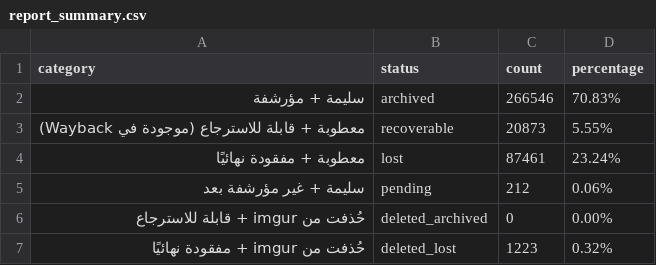
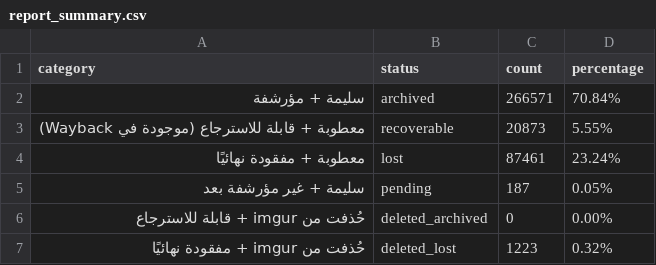
Before and after one commit to 24bit192kHz/3asq-image-recovery-site, a CSV file: report_summary.csv, drawn as a sheet.

```diff
--- a/report_summary.csv
+++ b/report_summary.csv
@@ -1,6 +1,6 @@
 category,status,count,percentage
-سليمة + مؤرشفة,archived,266546,70.83%
+سليمة + مؤرشفة,archived,266571,70.84%
 معطوبة + قابلة للاسترجاع (موجودة في Wayback),recoverable,20873,5.55%
 معطوبة + مفقودة نهائيًا,lost,87461,23.24%
-سليمة + غير مؤرشفة بعد,pending,212,0.06%
+سليمة + غير مؤرشفة بعد,pending,187,0.05%
 حُذفت من imgur + قابلة للاسترجاع,deleted_archived,0,0.00%
```
Also changed, not shown: report_by_manga.csv, report_pending.csv, 3 other files.
